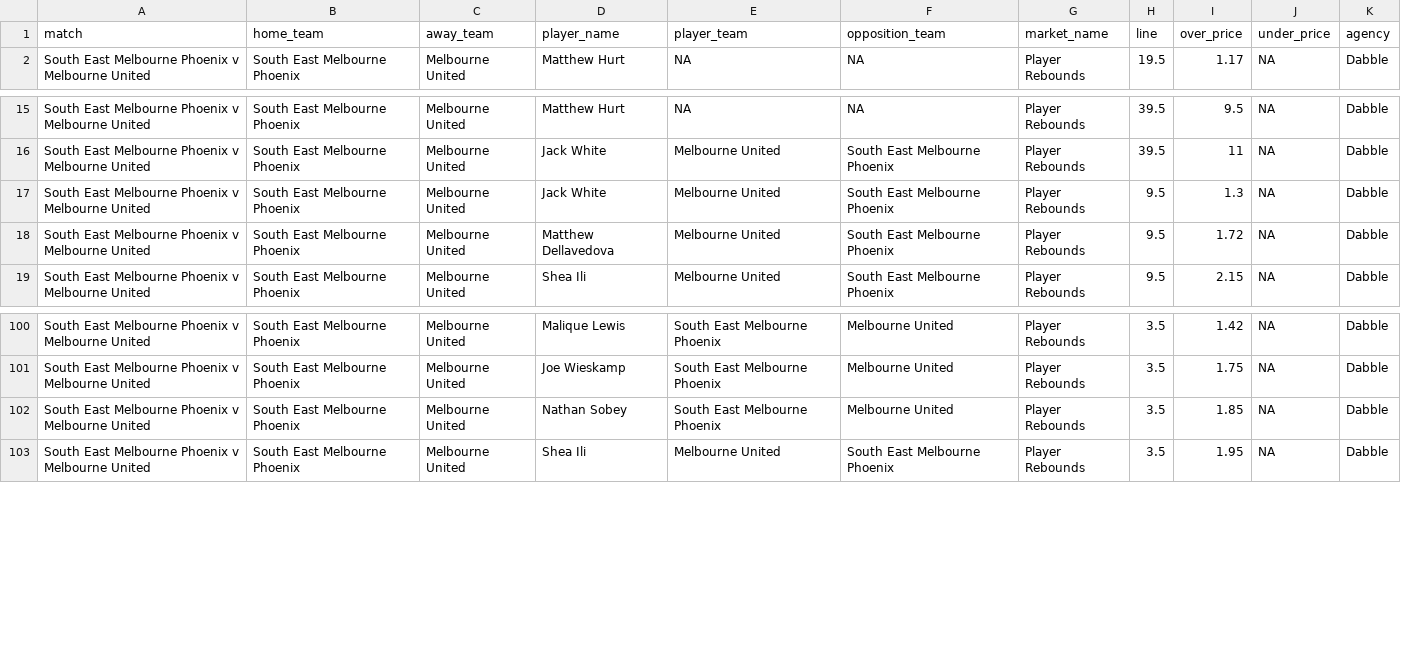
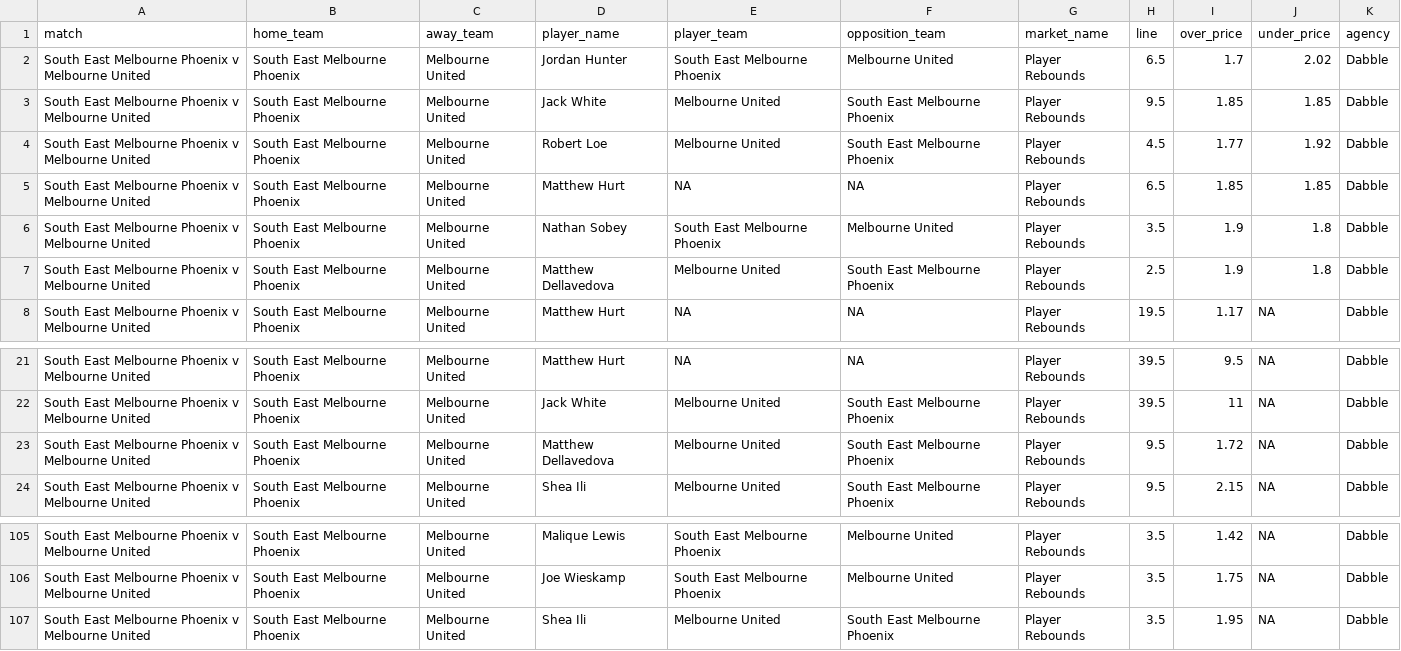
Before and after one commit to jamesbrown1417/NBL, a CSV file: Data/scraped_odds/dabble_player_rebounds.csv, drawn as a sheet; only a part is shown, gaps mark what is left out.

```diff
--- a/Data/scraped_odds/dabble_player_rebounds.csv
+++ b/Data/scraped_odds/dabble_player_rebounds.csv
@@ -1,2 +1,8 @@
 match,home_team,away_team,player_name,player_team,opposition_team,market_name,line,over_price,under_price,agency
+South East Melbourne Phoenix v Melbourne United,South East Melbourne Phoenix,Melbourne United,Jordan Hunter,South East Melbourne Phoenix,Melbourne United,Player Rebounds,6.5,1.7,2.02,Dabble
+South East Melbourne Phoenix v Melbourne United,South East Melbourne Phoenix,Melbourne United,Jack White,Melbourne United,South East Melbourne Phoenix,Player Rebounds,9.5,1.85,1.85,Dabble
+South East Melbourne Phoenix v Melbourne United,South East Melbourne Phoenix,Melbourne United,Robert Loe,Melbourne United,South East Melbourne Phoenix,Player Rebounds,4.5,1.77,1.92,Dabble
+South East Melbourne Phoenix v Melbourne United,South East Melbourne Phoenix,Melbourne United,Matthew Hurt,NA,NA,Player Rebounds,6.5,1.85,1.85,Dabble
+South East Melbourne Phoenix v Melbourne United,South East Melbourne Phoenix,Melbourne United,Nathan Sobey,South East Melbourne Phoenix,Melbourne United,Player Rebounds,3.5,1.9,1.8,Dabble
+South East Melbourne Phoenix v Melbourne United,South East Melbourne Phoenix,Melbourne United,Matthew Dellavedova,Melbourne United,South East Melbourne Phoenix,Player Rebounds,2.5,1.9,1.8,Dabble
 South East Melbourne Phoenix v Melbourne United,South East Melbourne Phoenix,Melbourne United,Matthew Hurt,NA,NA,Player Rebounds,19.5,1.17,NA,Dabble
@@ -16,3 +22,2 @@ South East Melbourne Phoenix v Melbourne United,South East Melbourne Phoenix,Mel
 South East Melbourne Phoenix v Melbourne United,South East Melbourne Phoenix,Melbourne United,Jack White,Melbourne United,South East Melbourne Phoenix,Player Rebounds,39.5,11,NA,Dabble
-South East Melbourne Phoenix v Melbourne United,South East Melbourne Phoenix,Melbourne United,Jack White,Melbourne United,South East Melbourne Phoenix,Player Rebounds,9.5,1.3,NA,Dabble
 South East Melbourne Phoenix v Melbourne United,South East Melbourne Phoenix,Melbourne United,Matthew Dellavedova,Melbourne United,South East Melbourne Phoenix,Player Rebounds,9.5,1.72,NA,Dabble
@@ -101,3 +106,2 @@ South East Melbourne Phoenix v Melbourne United,South East Melbourne Phoenix,Mel
 South East Melbourne Phoenix v Melbourne United,South East Melbourne Phoenix,Melbourne United,Joe Wieskamp,South East Melbourne Phoenix,Melbourne United,Player Rebounds,3.5,1.75,NA,Dabble
-South East Melbourne Phoenix v Melbourne United,South East Melbourne Phoenix,Melbourne United,Nathan Sobey,South East Melbourne Phoenix,Melbourne United,Player Rebounds,3.5,1.85,NA,Dabble
 South East Melbourne Phoenix v Melbourne United,South East Melbourne Phoenix,Melbourne United,Shea Ili,Melbourne United,South East Melbourne Phoenix,Player Rebounds,3.5,1.95,NA,Dabble
```
Also changed, not shown: Data/scraped_odds/betright_player_rebounds.csv, Data/scraped_odds/dabble_player_points.csv, 30 other files.
